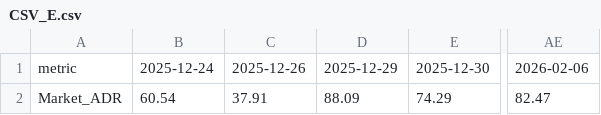
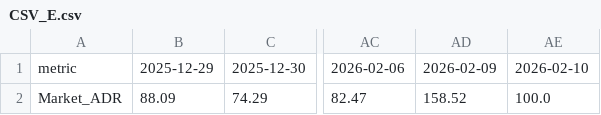
Before and after one commit to JungHoLee100/etf-data-collector, a CSV file: CSV_E.csv, drawn as a sheet; only a part is shown, gaps mark what is left out; removed rows and columns are numbered as before the commit, all else as after; the diff names each change by its address in the sheet, - before the commit and + after, or states it on an @@ line.

```diff
--- a/CSV_E.csv
+++ b/CSV_E.csv
-column B, rows 1-2: 2025-12-24 | 60.54
-column C, rows 1-2: 2025-12-26 | 37.91
+column AD, rows 1-2: 2026-02-09 | 158.52
+column AE, rows 1-2: 2026-02-10 | 100.0
```
Also changed, not shown: CSV_C.csv, 3 other files.
